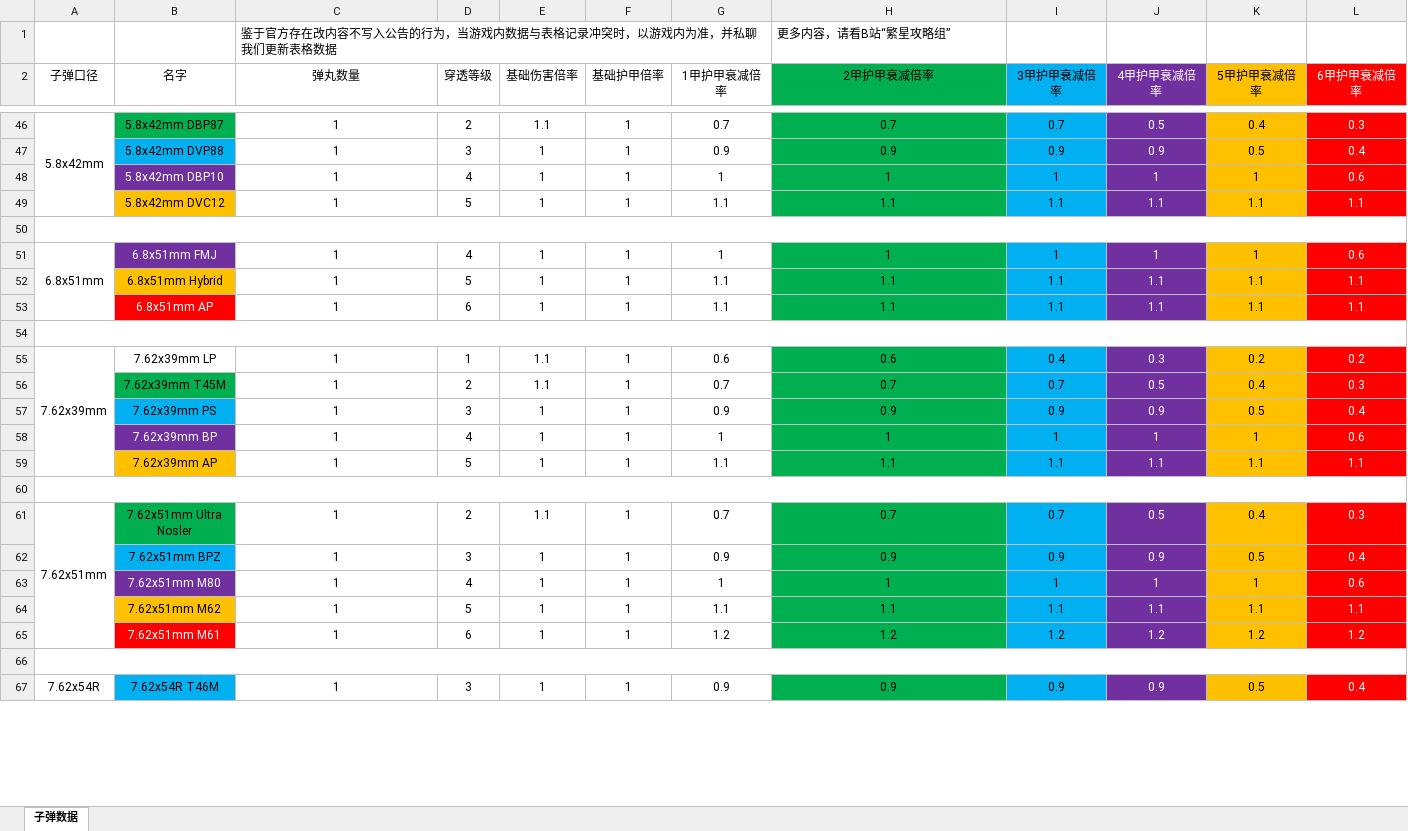
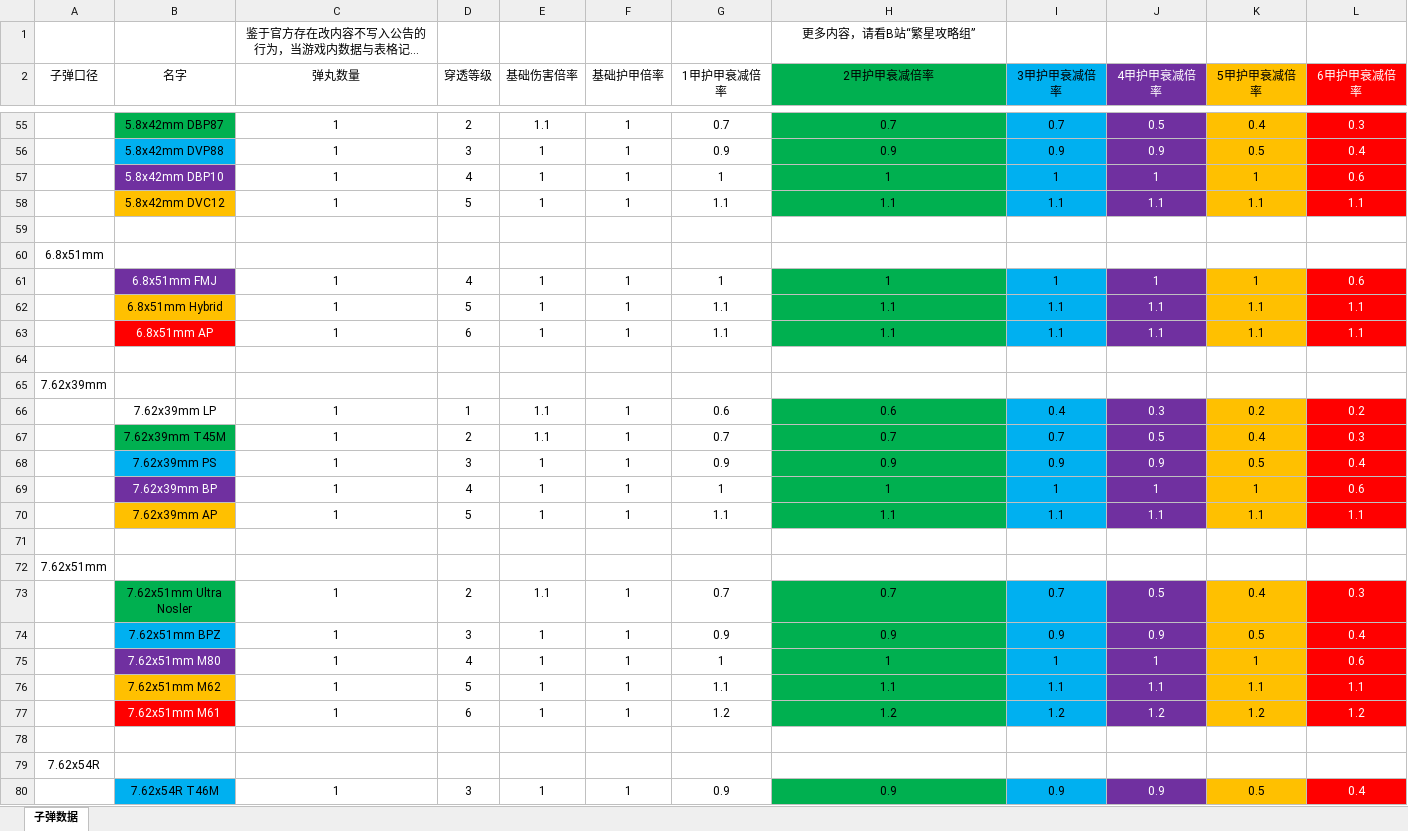
Before and after one commit to StarryNightSquad/Delta-Force, an Excel workbook: 夺金伤害计算模拟/通用武器/S5子弹数据.xlsx, sheet 子弹数据, drawn as a sheet; only a part is shown, gaps mark what is left out; long unchanged cells end in …; values as stored, in another font and other column widths than the file's, no borders; removed rows and columns are numbered as before the commit, all else as after; the diff covers the shown part only; the diff names each change by its address in the sheet, - before the commit and + after, or states it on an @@ line.

```diff
--- a/夺金伤害计算模拟/通用武器/S5子弹数据.xlsx (sheet 子弹数据)
+++ b/夺金伤害计算模拟/通用武器/S5子弹数据.xlsx (sheet 子弹数据)
-C1 alignment: left
+C1 alignment: center
-H1 alignment: left
+H1 alignment: center
-A55 (子弹口径): 5.8x42mm
+A55 (子弹口径): (empty)
-A46:A49 merged
-A50:L50 merged
+row 60: 6.8x51mm
-A61 (子弹口径): 6.8x51mm
+A61 (子弹口径): (empty)
-A51:A53 merged
-A54:L54 merged
+row 65: 7.62x39mm
-A66 (子弹口径): 7.62x39mm
+A66 (子弹口径): (empty)
-A55:A59 merged
-A60:L60 merged
+row 72: 7.62x51mm
-A73 (子弹口径): 7.62x51mm
+A73 (子弹口径): (empty)
-A61:A65 merged
-A66:L66 merged
+row 79: 7.62x54R
-A80 (子弹口径): 7.62x54R
+A80 (子弹口径): (empty)
-A67:A70 merged
```
Also changed, not shown: 15 added rows, 14 edited cells and merged cells elsewhere in this sheet.
